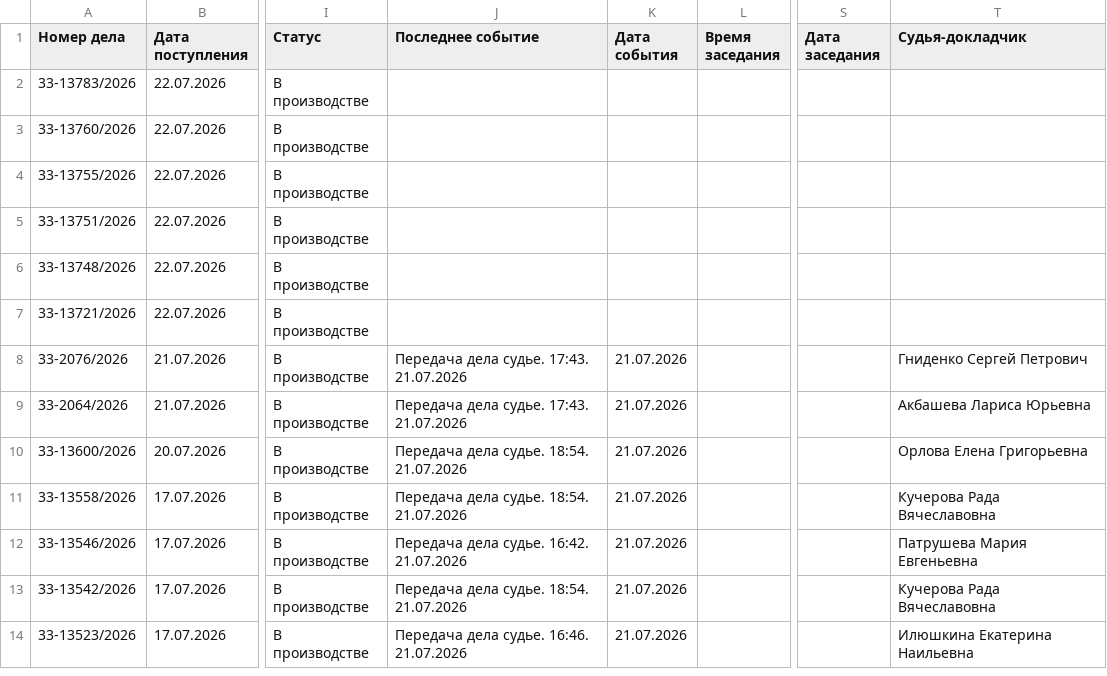
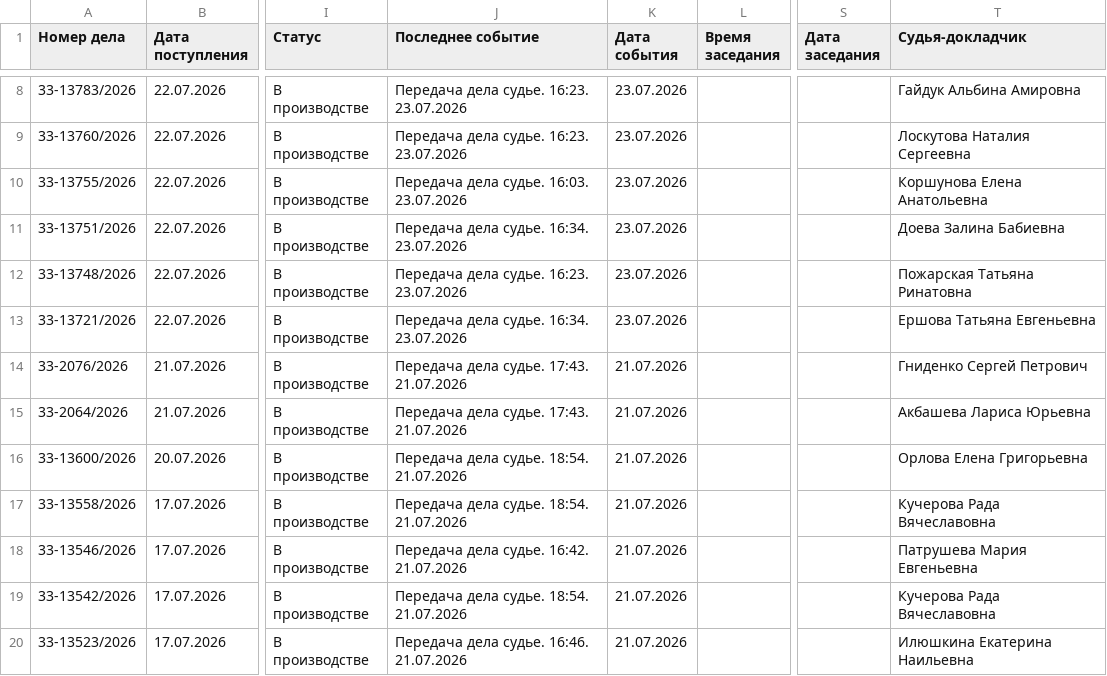
Before and after one commit to SelivanovAS/dashboard-ural, a CSV file: data/sberbank_cases.csv, drawn as a sheet; only a part is shown, gaps mark what is left out; addresses are those after the commit; the diff covers the shown part only; the diff names each change by its address in the sheet, - before the commit and + after, or states it on an @@ line.

```diff
--- a/data/sberbank_cases.csv
+++ b/data/sberbank_cases.csv
-J8:J9 (Последнее событие): (empty)
+J8:J9 (Последнее событие): Передача дела судье. 16:23. 23.07.2026
-K8:K13 (Дата события): (empty)
+K8:K13 (Дата события): 23.07.2026
-T8 (Судья-докладчик): (empty)
+T8 (Судья-докладчик): Гайдук Альбина Амировна
-T9 (Судья-докладчик): (empty)
+T9 (Судья-докладчик): Лоскутова Наталия Сергеевна
-J10 (Последнее событие): (empty)
+J10 (Последнее событие): Передача дела судье. 16:03. 23.07.2026
-T10 (Судья-докладчик): (empty)
+T10 (Судья-докладчик): Коршунова Елена Анатольевна
-J11 (Последнее событие): (empty)
+J11 (Последнее событие): Передача дела судье. 16:34. 23.07.2026
-T11 (Судья-докладчик): (empty)
+T11 (Судья-докладчик): Доева Залина Бабиевна
-J12 (Последнее событие): (empty)
+J12 (Последнее событие): Передача дела судье. 16:23. 23.07.2026
-T12 (Судья-докладчик): (empty)
+T12 (Судья-докладчик): Пожарская Татьяна Ринатовна
-J13 (Последнее событие): (empty)
+J13 (Последнее событие): Передача дела судье. 16:34. 23.07.2026
-T13 (Судья-докладчик): (empty)
+T13 (Судья-докладчик): Ершова Татьяна Евгеньевна
```
Also changed, not shown: 6 added rows, 1 removed row and 4 edited cells elsewhere in this file, data/sberbank_cases_archive.csv, 6 other files.
